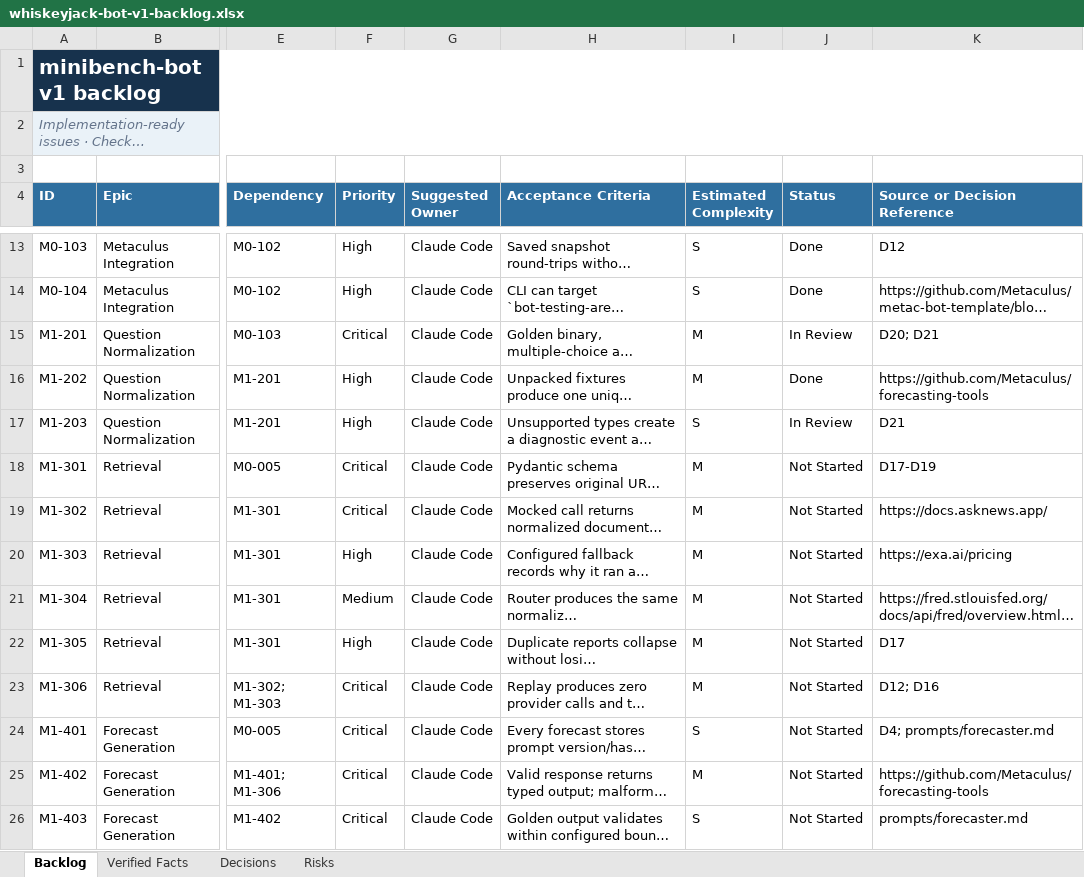
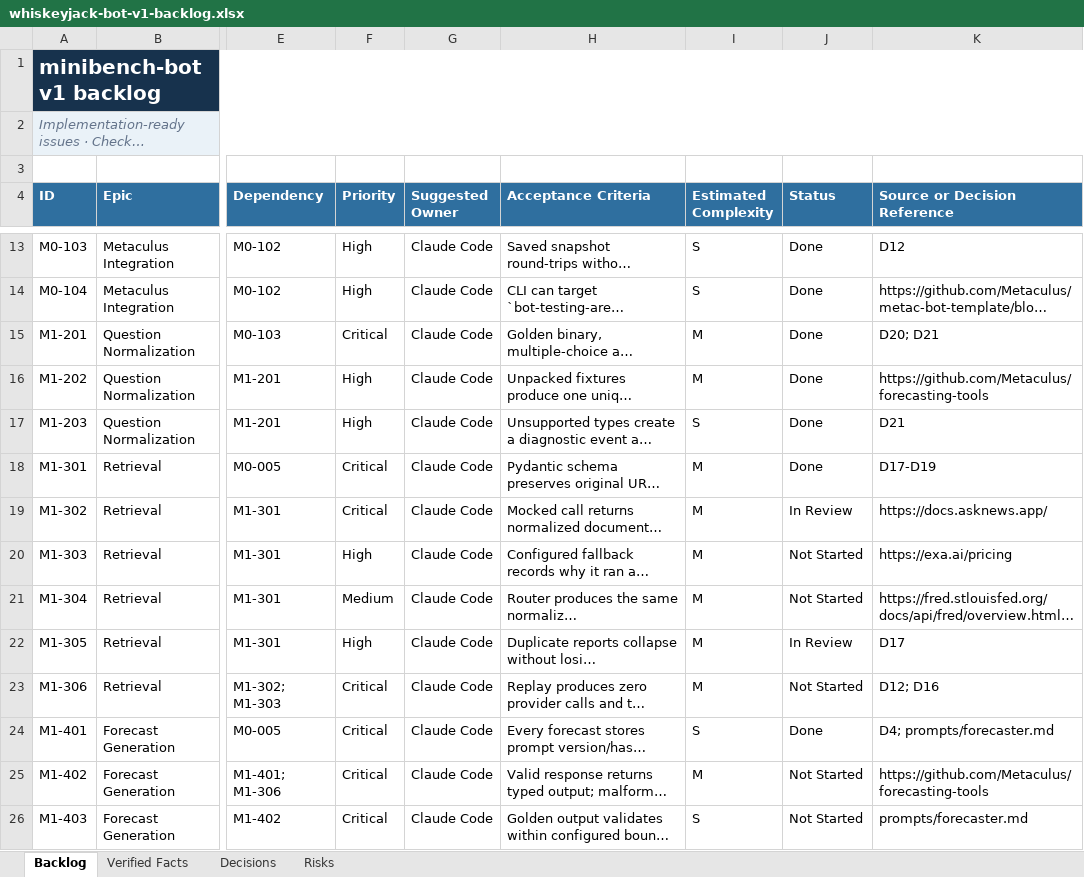
Before and after one commit to mcleblanc711/whiskeyjack-bot, an Excel workbook: whiskeyjack-bot-v1-backlog.xlsx, sheet Backlog, drawn as a sheet; only a part is shown, gaps mark what is left out; long unchanged cells end in …; values as stored, in another font and other column widths than the file's, no borders; conditional formats and table styles not drawn; the diff names each change by its address in the sheet, - before the commit and + after, or states it on an @@ line.

```diff
--- a/whiskeyjack-bot-v1-backlog.xlsx (sheet Backlog)
+++ b/whiskeyjack-bot-v1-backlog.xlsx (sheet Backlog)
-J15 (Status): In Review
+J15 (Status): Done
-J17 (Status): In Review
+J17 (Status): Done
-J18 (Status): Not Started
+J18 (Status): Done
-J19 (Status): Not Started
+J19 (Status): In Review
-J22 (Status): Not Started
+J22 (Status): In Review
-J24 (Status): Not Started
+J24 (Status): Done
```
